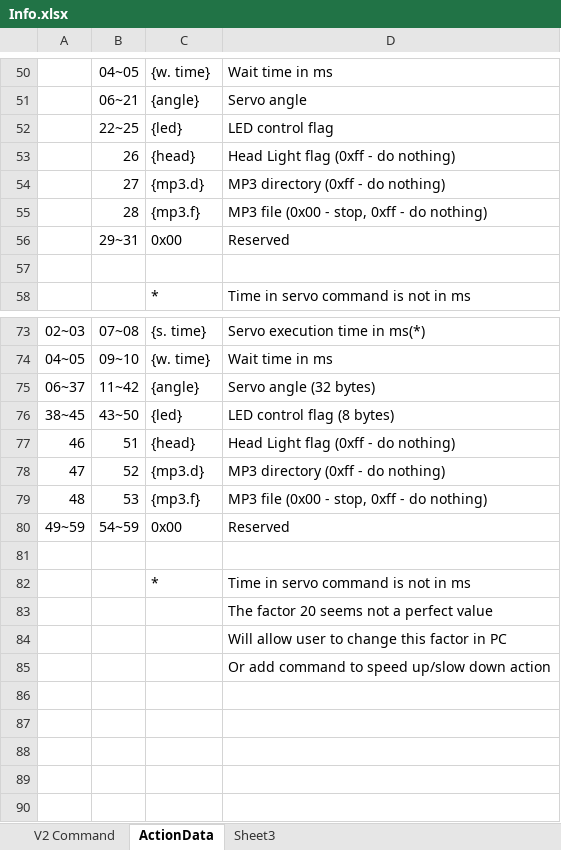
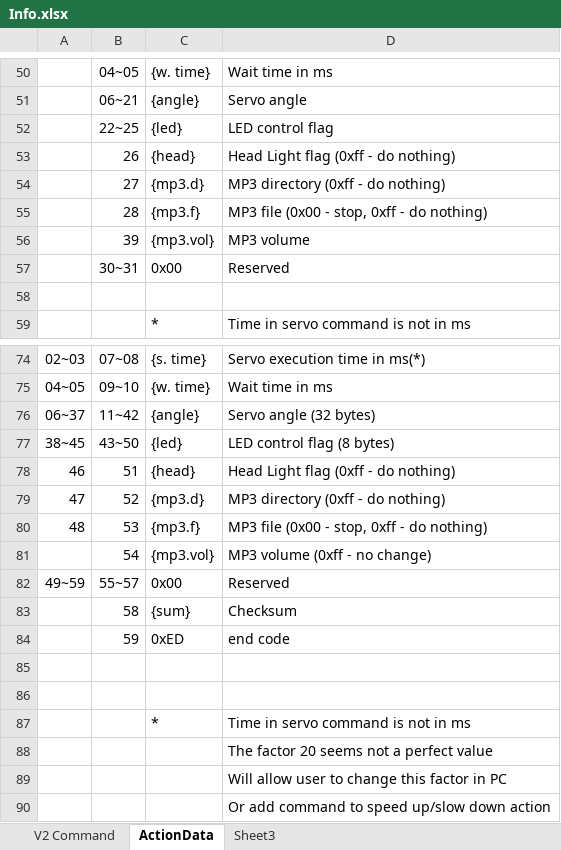
Before and after one commit to Super169/RobotControl, an Excel workbook: info/Info.xlsx, sheet ActionData, drawn as a sheet; only a part is shown, gaps mark what is left out; values as stored, in another font and other column widths than the file's, no borders; addresses are those after the commit; the diff names each change by its address in the sheet, - before the commit and + after, or states it on an @@ line.

Commit message:
- always end MP3 after use (9600bps not stable) - action data add mp3 volume

```diff
--- a/info/Info.xlsx (sheet ActionData)
+++ b/info/Info.xlsx (sheet ActionData)
+row 56:  | 39 | {mp3.vol} | MP3 volume
-B57: 29~31
+B57: 30~31
+row 81:  | 54 | {mp3.vol} | MP3 volume (0xff - no change)
-B82: 54~59
+B82: 55~57
+row 83:  | 58 | {sum} | Checksum
+row 84:  | 59 | 0xED | end code
+row 85: (empty)
```
Also changed, not shown: sheet V2 Command, 6 other files.
